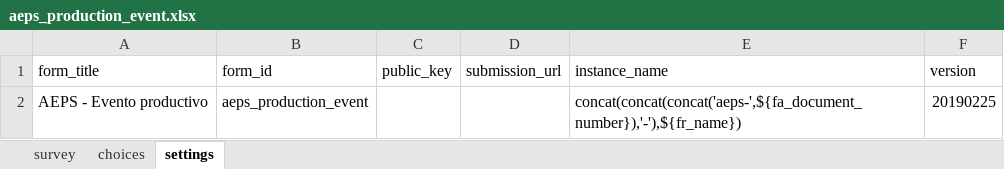
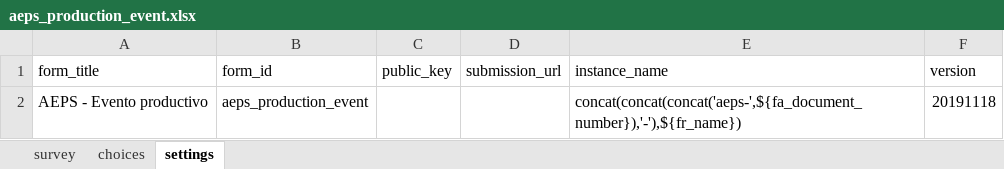
Before and after one commit to CIAT-DAPA/aeps_platform_forms, an Excel workbook: odk/aeps_production_event.xlsx, sheet settings, drawn as a sheet; values as stored, in another font and other column widths than the file's, no borders; the diff names each change by its address in the sheet, - before the commit and + after, or states it on an @@ line.

```diff
--- a/odk/aeps_production_event.xlsx (sheet settings)
+++ b/odk/aeps_production_event.xlsx (sheet settings)
-F2 (version): 20190225
+F2 (version): 20191118
```
Also changed, not shown: sheet survey.
